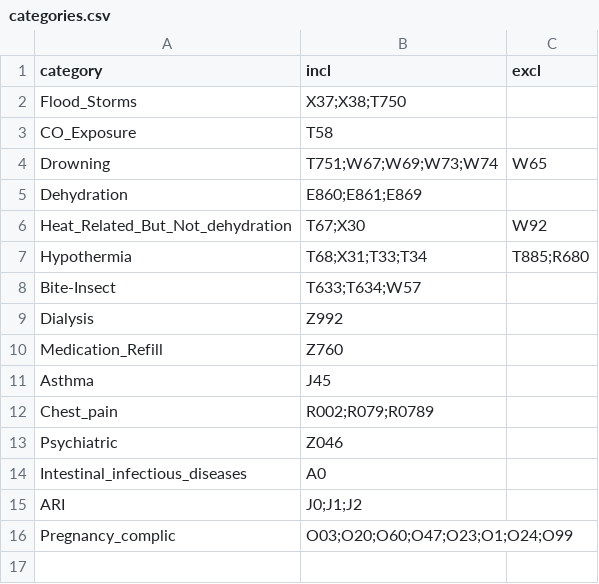
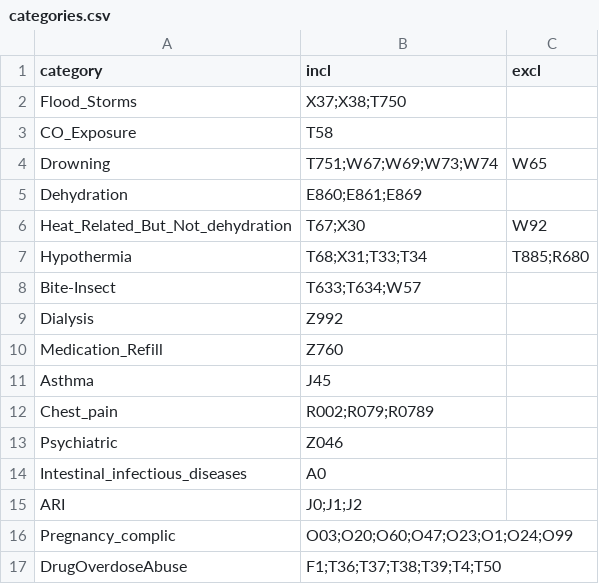
Before and after one commit to balajiceg/GRAScripts, a CSV file: dhs_scripts/categories.csv, drawn as a sheet; the diff names each change by its address in the sheet, - before the commit and + after, or states it on an @@ line.

Commit message:
Opiod overdose code and HHR difference per pixel

```diff
--- a/dhs_scripts/categories.csv
+++ b/dhs_scripts/categories.csv
+row 17: DrugOverdoseAbuse | F1;T36;T37;T38;T39;T4;T50
```
Also changed, not shown: 3 other files.
